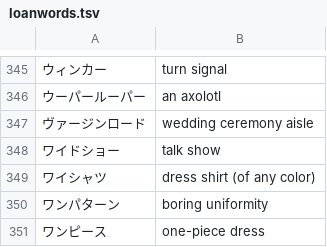
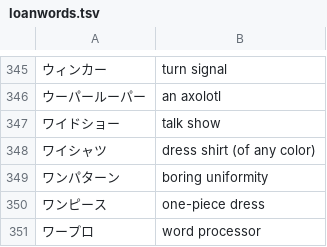
Before and after one commit to evrys/hayauchi, a TSV file: data/loanwords.tsv, drawn as a sheet; only a part is shown, gaps mark what is left out; the shorter side is filled out with more unchanged rows; the diff names each change by its address in the sheet, - before the commit and + after, or states it on an @@ line.

Commit message:
Remove weird katakana word

```diff
--- a/data/loanwords.tsv
+++ b/data/loanwords.tsv
-row 347: ヴァージンロード | wedding ceremony aisle
```
